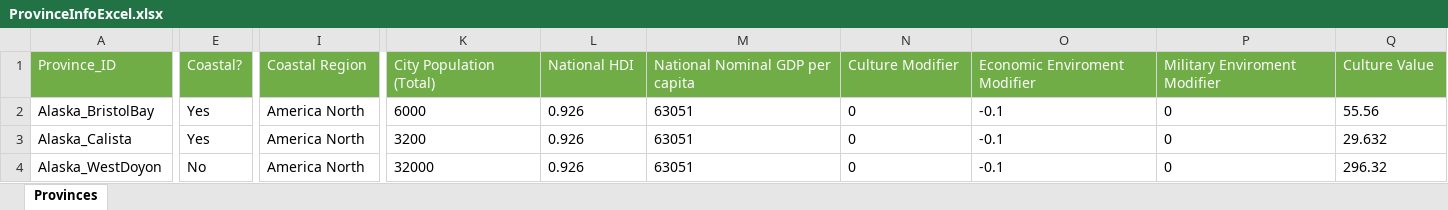
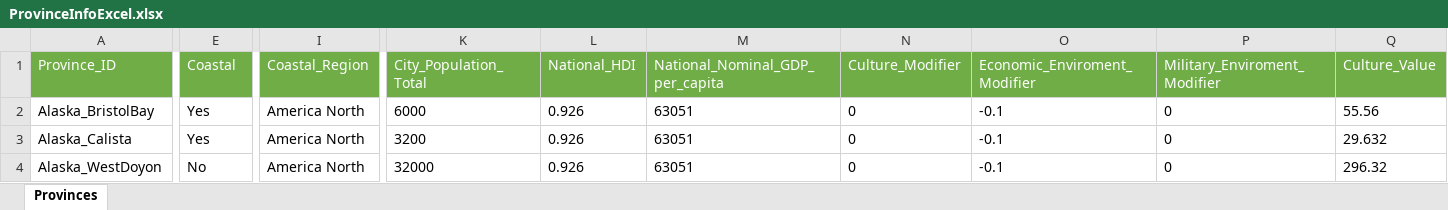
Before and after one commit to JaVonox/Tauresium, an Excel workbook: MapFiles/ProvinceInfoExcel.xlsx, sheet Provinces, drawn as a sheet; only a part is shown, gaps mark what is left out; values as stored, in another font and other column widths than the file's, no borders; table styles not drawn; the diff covers the shown part only; the diff names each change by its address in the sheet, - before the commit and + after, or states it on an @@ line.

```diff
--- a/MapFiles/ProvinceInfoExcel.xlsx (sheet Provinces)
+++ b/MapFiles/ProvinceInfoExcel.xlsx (sheet Provinces)
-E1: Coastal?
+E1: Coastal
-I1: Coastal Region
+I1: Coastal_Region
-K1: City Population (Total)
+K1: City_Population_Total
-L1: National HDI
+L1: National_HDI
-M1: National Nominal GDP per capita
+M1: National_Nominal_GDP_per_capita
-N1: Culture Modifier
+N1: Culture_Modifier
-O1: Economic Enviroment Modifier
+O1: Economic_Enviroment_Modifier
-P1: Military Enviroment Modifier
+P1: Military_Enviroment_Modifier
-Q1: Culture Value
+Q1: Culture_Value
```
Also changed, not shown: 8 edited cells elsewhere in this sheet, 3 other files.
